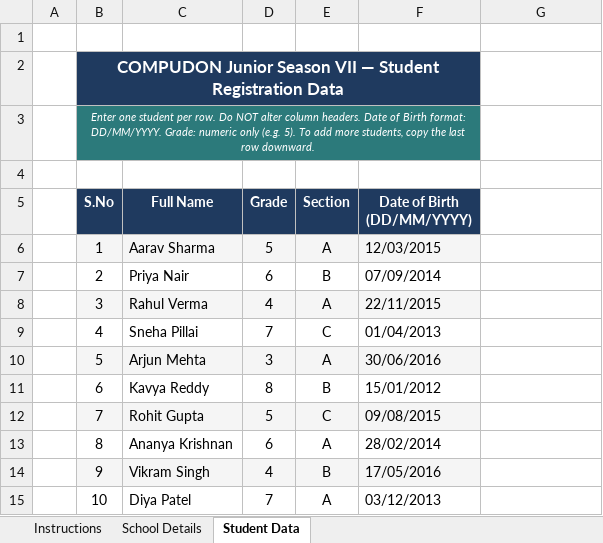
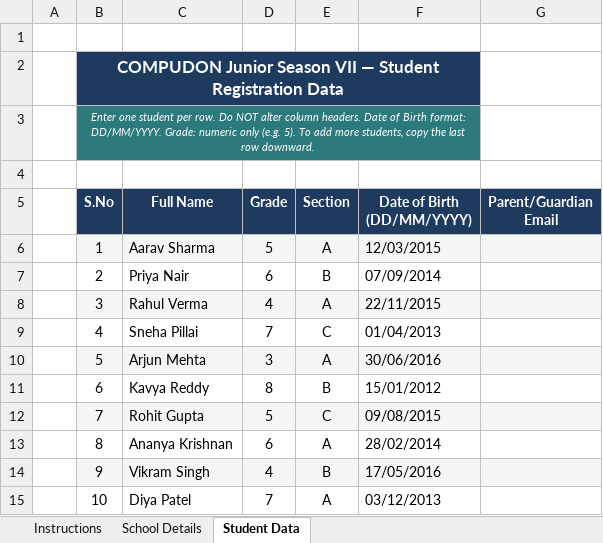
Before and after one commit to CES-Official/CJ_Final_2026, an Excel workbook: assets/downloads/CJ_S7_School_Registration_Template.xlsx, sheet Student Data, drawn as a sheet; values as stored, in another font and other column widths than the file's, no borders; ↵ is a line break in a cell; the diff names each change by its address in the sheet, - before the commit and + after, or states it on an @@ line.

```diff
--- a/assets/downloads/CJ_S7_School_Registration_Template.xlsx (sheet Student Data)
+++ b/assets/downloads/CJ_S7_School_Registration_Template.xlsx (sheet Student Data)
-G5: (empty)
+G5: Parent/Guardian ↵ Email
-G5 fill: none
+G5 fill: #1F3A5F
-G6 fill: none
+G6 fill: #F5F5F5
-G8 fill: none
+G8 fill: #F5F5F5
-G10 fill: none
+G10 fill: #F5F5F5
-G12 fill: none
+G12 fill: #F5F5F5
-G14 fill: none
+G14 fill: #F5F5F5
```
Also changed, not shown: 31 other files.
